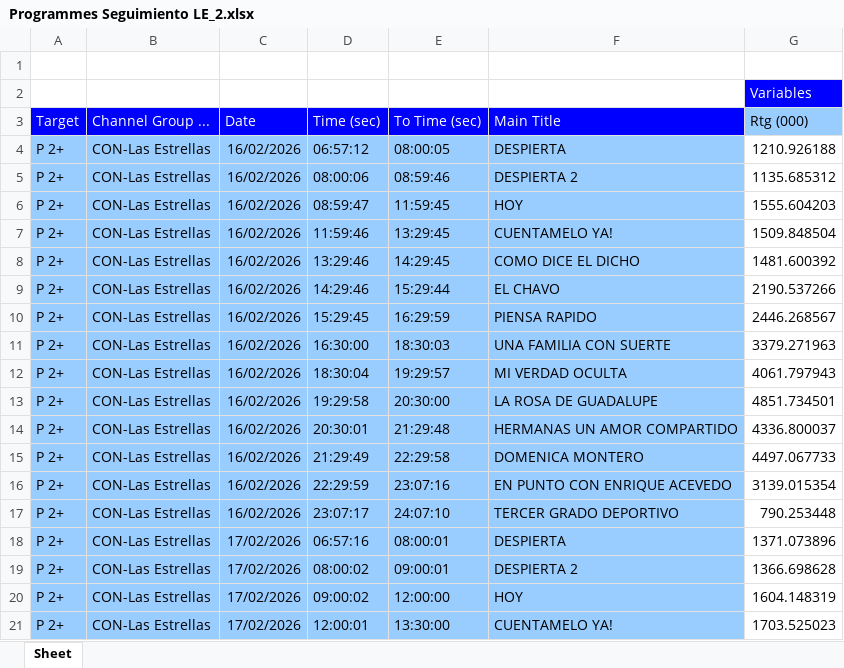
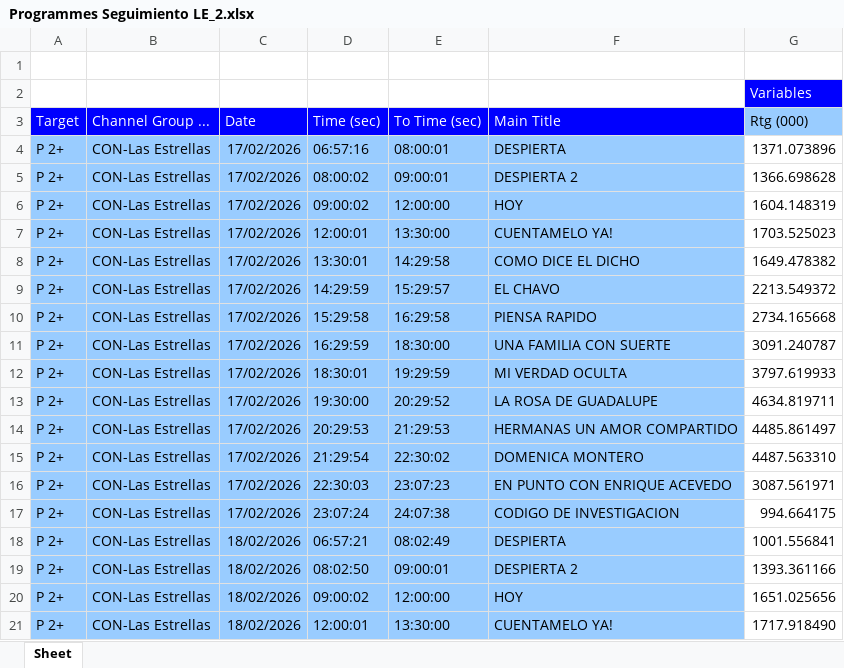
Before and after one commit to moonkey1995/Seguimiento-LE, an Excel workbook: Programmes Seguimiento LE_2.xlsx, sheet Sheet, drawn as a sheet; only a part is shown; the shorter side is filled out with more unchanged rows; values as stored, in another font and other column widths than the file's, no borders; removed rows and columns are numbered as before the commit, all else as after; the diff covers the shown part only; the diff names each change by its address in the sheet, - before the commit and + after, or states it on an @@ line.

```diff
--- a/Programmes Seguimiento LE_2.xlsx (sheet Sheet)
+++ b/Programmes Seguimiento LE_2.xlsx (sheet Sheet)
-row 4: P 2+ | CON-Las Estrellas | 16/02/2026 | 06:57:12 | 08:00:05 | DESPIERTA | 1210.926188
-row 5: P 2+ | CON-Las Estrellas | 16/02/2026 | 08:00:06 | 08:59:46 | DESPIERTA 2 | 1135.685312
-row 6: P 2+ | CON-Las Estrellas | 16/02/2026 | 08:59:47 | 11:59:45 | HOY | 1555.604203
-row 7: P 2+ | CON-Las Estrellas | 16/02/2026 | 11:59:46 | 13:29:45 | CUENTAMELO YA! | 1509.848504
-row 8: P 2+ | CON-Las Estrellas | 16/02/2026 | 13:29:46 | 14:29:45 | COMO DICE EL DICHO | 1481.600392
-row 9: P 2+ | CON-Las Estrellas | 16/02/2026 | 14:29:46 | 15:29:44 | EL CHAVO | 2190.537266
-row 10: P 2+ | CON-Las Estrellas | 16/02/2026 | 15:29:45 | 16:29:59 | PIENSA RAPIDO | 2446.268567
-row 11: P 2+ | CON-Las Estrellas | 16/02/2026 | 16:30:00 | 18:30:03 | UNA FAMILIA CON SUERTE | 3379.271963
-row 12: P 2+ | CON-Las Estrellas | 16/02/2026 | 18:30:04 | 19:29:57 | MI VERDAD OCULTA | 4061.797943
-row 13: P 2+ | CON-Las Estrellas | 16/02/2026 | 19:29:58 | 20:30:00 | LA ROSA DE GUADALUPE | 4851.734501
-row 14: P 2+ | CON-Las Estrellas | 16/02/2026 | 20:30:01 | 21:29:48 | HERMANAS UN AMOR COMPARTIDO | 4336.800037
-row 15: P 2+ | CON-Las Estrellas | 16/02/2026 | 21:29:49 | 22:29:58 | DOMENICA MONTERO | 4497.067733
-row 16: P 2+ | CON-Las Estrellas | 16/02/2026 | 22:29:59 | 23:07:16 | EN PUNTO CON ENRIQUE ACEVEDO | 3139.015354
-row 17: P 2+ | CON-Las Estrellas | 16/02/2026 | 23:07:17 | 24:07:10 | TERCER GRADO DEPORTIVO | 790.253448
```
Also changed, not shown: 15 added rows elsewhere in this sheet, 1 other file.
